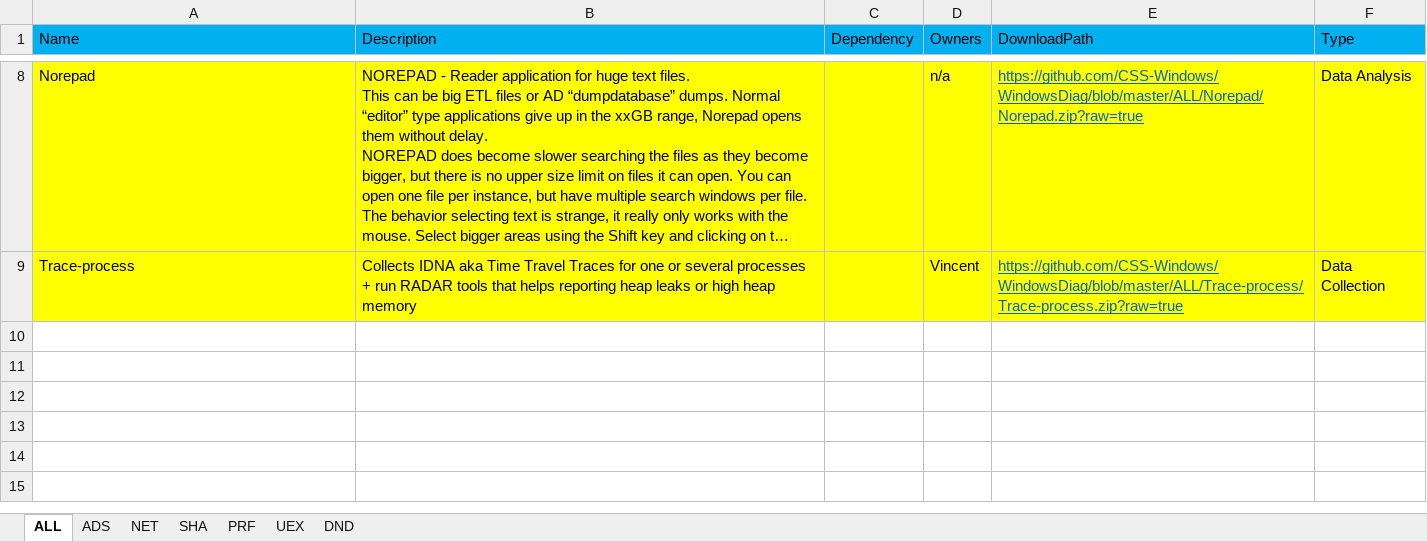
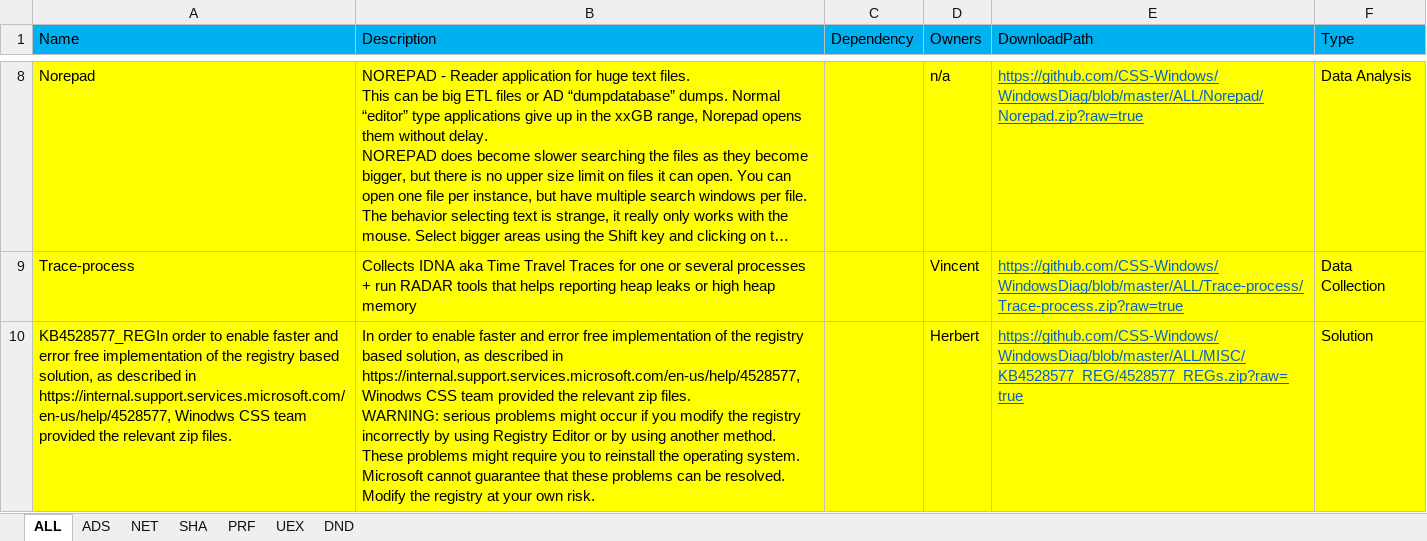
Before and after one commit to CSS-Windows/WindowsDiag, an Excel workbook: Windows_PODs.xlsx, sheet ALL, drawn as a sheet; only a part is shown, gaps mark what is left out; long unchanged cells end in …; values as stored, in another font and other column widths than the file's, no borders; ↵ is a line break in a cell; the diff names each change by its address in the sheet, - before the commit and + after, or states it on an @@ line.

Commit message:
Update Windows_PODs.xlsx

```diff
--- a/Windows_PODs.xlsx (sheet ALL)
+++ b/Windows_PODs.xlsx (sheet ALL)
+row 10: KB4528577_REGIn order to enable faster and error free implementation of the registry based solution, as described in https://internal.support.services.microsoft.com/en-us/help/4528577, Winodws CSS team provided the relevant zip files. | In order to enable faster and error free implementation of the registry based solution, as described in https://internal.support.services.microsoft.com/en-us/help/4528577, Winodws CSS team provided the relevant zip files. ↵ WARNING: serious problems might occur if you modify the registry incorrectly by using Registry Editor or by using another method. These problems might require you to reinstall the operating system. Microsoft cannot guarantee that these problems can be resolved. Modify the registry at your own risk. |  | Herbert | https://github.com/CSS-Windows/WindowsDiag/blob/master/ALL/MISC/KB4528577_REG/4528577_REGs.zip?raw=true | Solution
```
